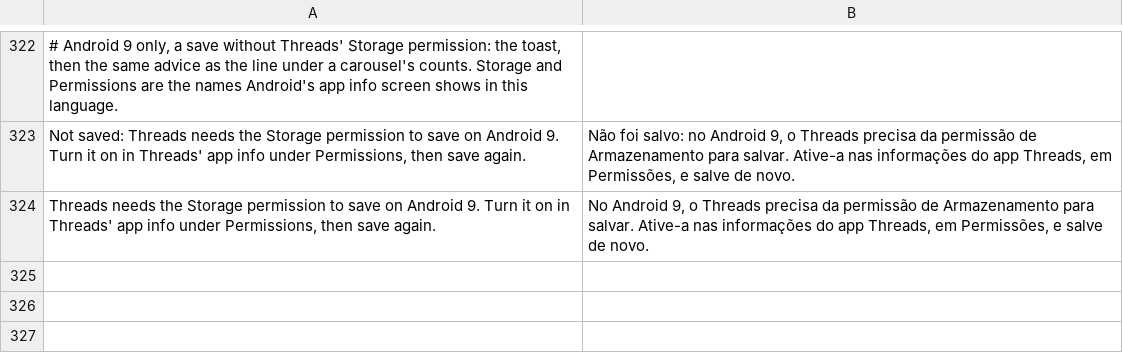
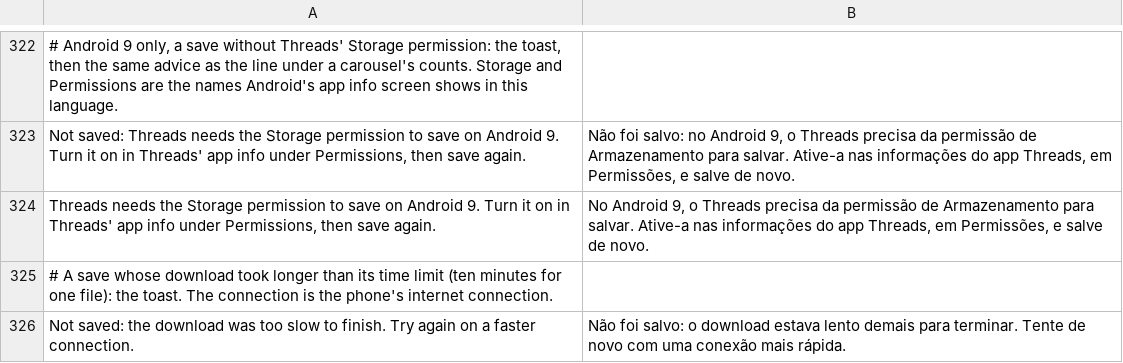
Before and after one commit to SysAdminDoc/HushThreads, a TSV file: extensions/shared/library/src/main/l10n/pt-rBR.tsv, drawn as a sheet; only a part is shown, gaps mark what is left out.

```diff
--- a/extensions/shared/library/src/main/l10n/pt-rBR.tsv
+++ b/extensions/shared/library/src/main/l10n/pt-rBR.tsv
@@ -324 +324,3 @@ Not saved: Threads needs the Storage permission to save on Android 9. Turn it on
 Threads needs the Storage permission to save on Android 9. Turn it on in Threads' app info under Permissions, then save again.	No Android 9, o Threads precisa da permissão de Armazenamento para salvar. Ative-a nas informações do app Threads, em Permissões, e salve de novo.
+# A save whose download took longer than its time limit (ten minutes for one file): the toast. The connection is the phone's internet connection.
+Not saved: the download was too slow to finish. Try again on a faster connection.	Não foi salvo: o download estava lento demais para terminar. Tente de novo com uma conexão mais rápida.
```
Also changed, not shown: extensions/shared/library/src/main/l10n/de.tsv, extensions/shared/library/src/main/l10n/es.tsv, 9 other files.
